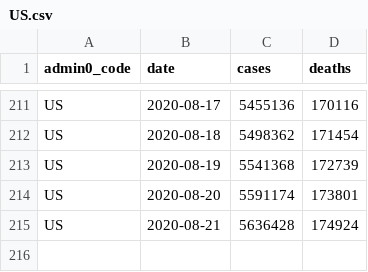
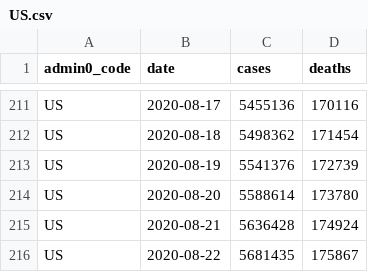
Before and after one commit to covid-open-data/xform-casecount-us-nytimes, a CSV file: output/admin0/US.csv, drawn as a sheet; only a part is shown, gaps mark what is left out.

```diff
--- a/output/admin0/US.csv
+++ b/output/admin0/US.csv
@@ -212,4 +212,5 @@ US,2020-08-17,5455136,170116
 US,2020-08-18,5498362,171454
-US,2020-08-19,5541368,172739
-US,2020-08-20,5591174,173801
+US,2020-08-19,5541376,172739
+US,2020-08-20,5588614,173780
 US,2020-08-21,5636428,174924
+US,2020-08-22,5681435,175867
```
Also changed, not shown: output/admin1/US.csv.
